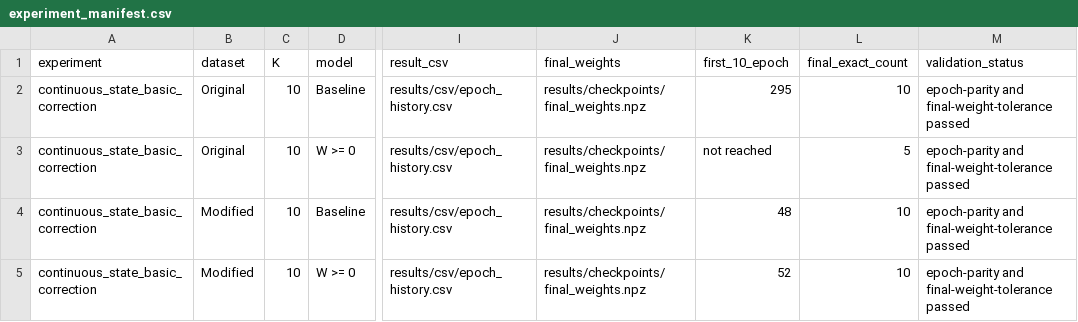
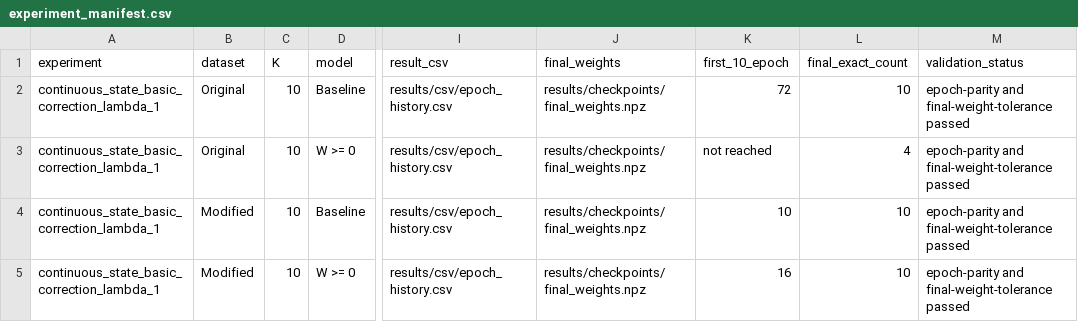
Before and after one commit to chlwnsgur6051-pixel/kist, a CSV file: heteroassociation/research/continuous_stdp_heteroassociation/experiment_manifest.csv, drawn as a sheet; only a part is shown, gaps mark what is left out; the diff names each change by its address in the sheet, - before the commit and + after, or states it on an @@ line.

```diff
--- a/heteroassociation/research/continuous_stdp_heteroassociation/experiment_manifest.csv
+++ b/heteroassociation/research/continuous_stdp_heteroassociation/experiment_manifest.csv
-A2:A5 (experiment): continuous_state_basic_correction
+A2:A5 (experiment): continuous_state_basic_correction_lambda_1
-K2 (first_10_epoch): 295
+K2 (first_10_epoch): 72
-L3 (final_exact_count): 5
+L3 (final_exact_count): 4
-K4 (first_10_epoch): 48
+K4 (first_10_epoch): 10
-K5 (first_10_epoch): 52
+K5 (first_10_epoch): 16
```
Also changed, not shown: heteroassociation/research/continuous_stdp_heteroassociation/artifact_manifest.csv, heteroassociation/research/continuous_stdp_heteroassociation/results/csv/epoch_comparison.csv, 31 other files.
